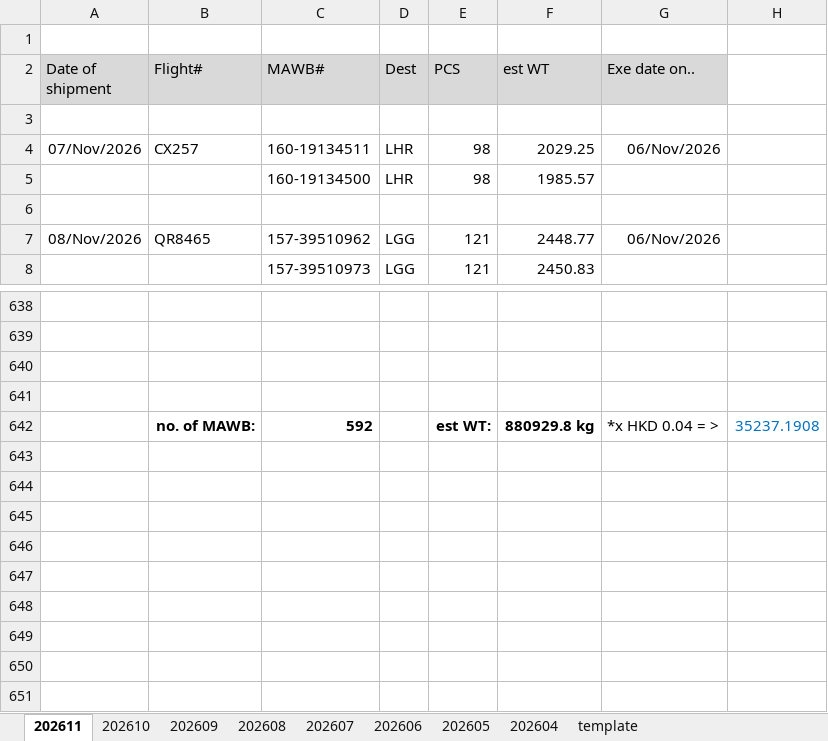
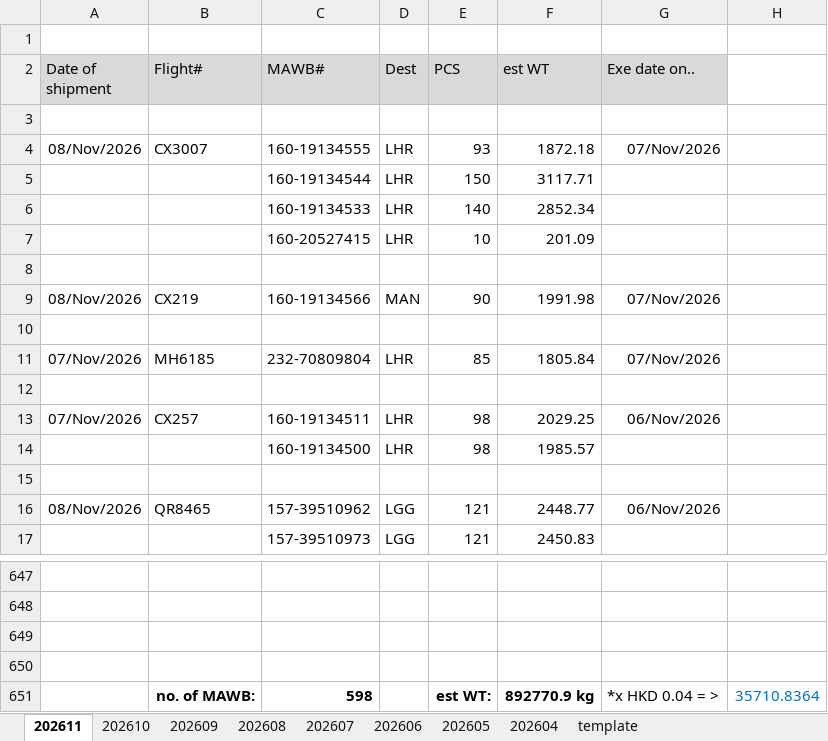
Before and after one commit to BetataLAU/AGL-Web-Portal, an Excel workbook: data/templates/shipper-role-summary-2026.xlsx, sheet 202611, drawn as a sheet; only a part is shown, gaps mark what is left out; values as stored, in another font and other column widths than the file's, no borders; addresses are those after the commit; the diff names each change by its address in the sheet, - before the commit and + after, or states it on an @@ line.

```diff
--- a/data/templates/shipper-role-summary-2026.xlsx (sheet 202611)
+++ b/data/templates/shipper-role-summary-2026.xlsx (sheet 202611)
+row 4: 08/Nov/2026 | CX3007 | 160-19134555 | LHR | 93 | 1872.18 | 07/Nov/2026
+row 5:  |  | 160-19134544 | LHR | 150 | 3117.71
+row 6:  |  | 160-19134533 | LHR | 140 | 2852.34
+row 7:  |  | 160-20527415 | LHR | 10 | 201.09
+row 8: (empty)
+row 9: 08/Nov/2026 | CX219 | 160-19134566 | MAN | 90 | 1991.98 | 07/Nov/2026
+row 10: (empty)
+row 11: 07/Nov/2026 | MH6185 | 232-70809804 | LHR | 85 | 1805.84 | 07/Nov/2026
+row 12: (empty)
-C651 (MAWB#): 592
+C651 (MAWB#): 598
-F651 (est WT): 880929.8 kg
+F651 (est WT): 892770.9 kg
-H651: 35237.1908
+H651: 35710.8364
```
Also changed, not shown: 34 other files.
